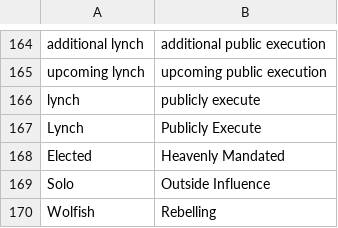
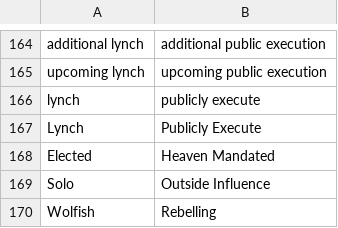
Before and after one commit to WerewolvesRevamped/Packs, a CSV file: Theme/heavensmandate.csv, drawn as a sheet; only a part is shown, gaps mark what is left out.

Commit message:
Update heavensmandate.csv

```diff
--- a/Theme/heavensmandate.csv
+++ b/Theme/heavensmandate.csv
@@ -167,3 +167,3 @@ lynch,publicly execute
 Lynch,Publicly Execute
-Elected,Heavenly Mandated
+Elected,Heaven Mandated
 Solo,Outside Influence
```
